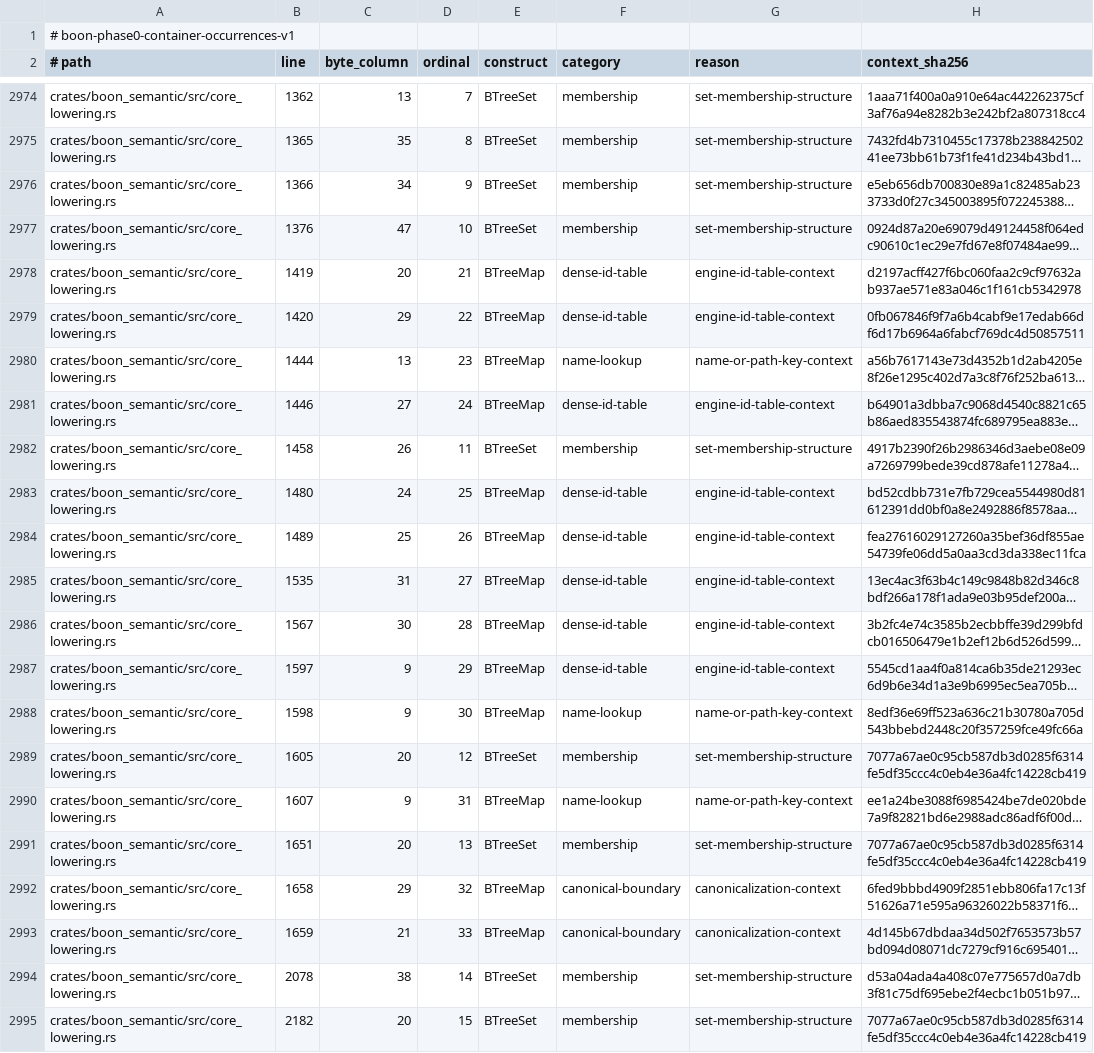
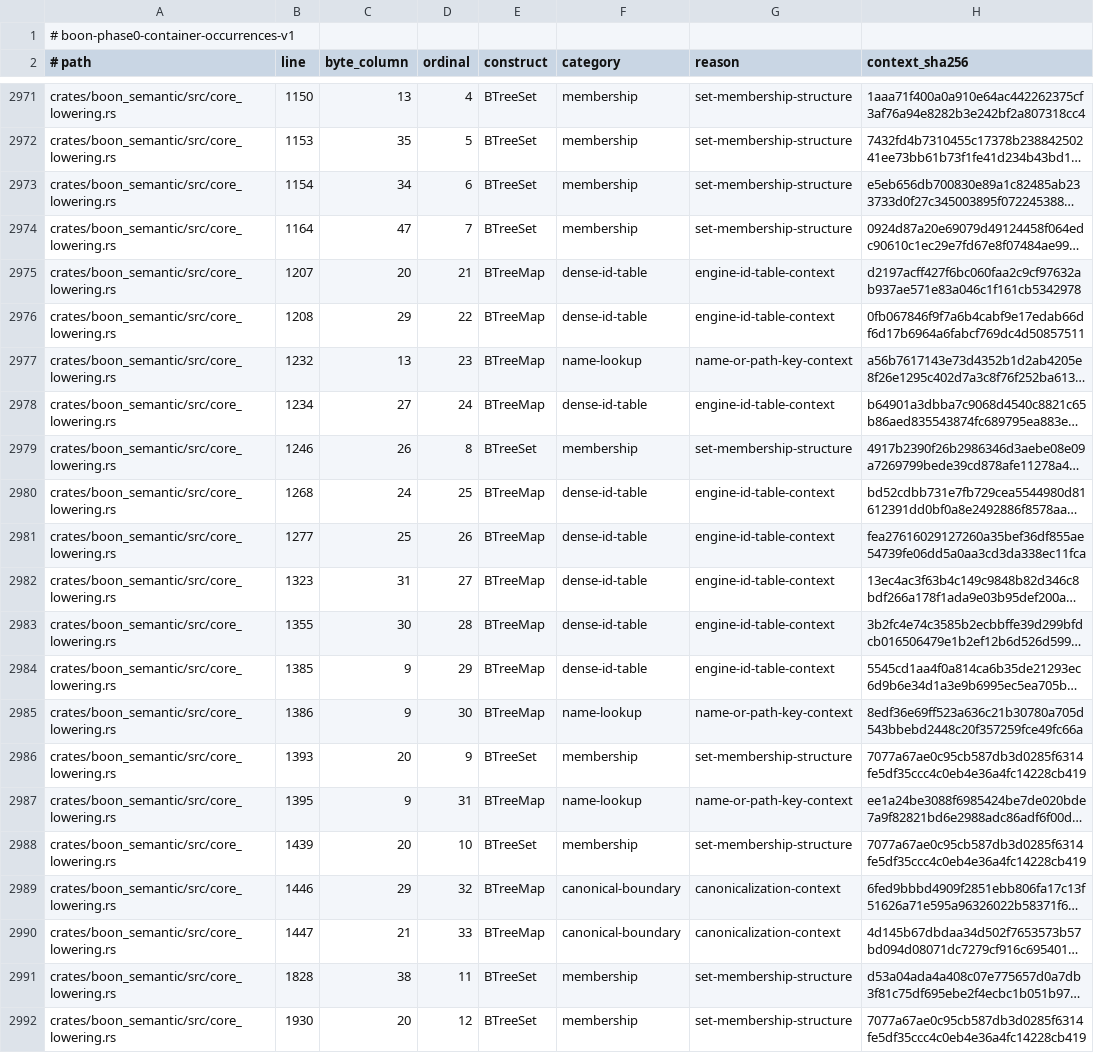
Before and after one commit to BoonLang/boon-circuit, a TSV file: docs/architecture/phase0/container_occurrences.tsv, drawn as a sheet; only a part is shown, gaps mark what is left out; long unchanged cells end in …; addresses are those after the commit; the diff covers the shown part only; the diff names each change by its address in the sheet, - before the commit and + after, or states it on an @@ line.

Commit message:
checkpoint: retire arbitrary global line gates

```diff
--- a/docs/architecture/phase0/container_occurrences.tsv
+++ b/docs/architecture/phase0/container_occurrences.tsv
-B2971 (line): 1362
+B2971 (line): 1150
-D2971 (ordinal): 7
+D2971 (ordinal): 4
-B2972 (line): 1365
+B2972 (line): 1153
-D2972 (ordinal): 8
+D2972 (ordinal): 5
-B2973 (line): 1366
+B2973 (line): 1154
-D2973 (ordinal): 9
+D2973 (ordinal): 6
-B2974 (line): 1376
+B2974 (line): 1164
-D2974 (ordinal): 10
+D2974 (ordinal): 7
-B2975 (line): 1419
+B2975 (line): 1207
-B2976 (line): 1420
+B2976 (line): 1208
-B2977 (line): 1444
+B2977 (line): 1232
-B2978 (line): 1446
+B2978 (line): 1234
-B2979 (line): 1458
+B2979 (line): 1246
-D2979 (ordinal): 11
+D2979 (ordinal): 8
-B2980 (line): 1480
+B2980 (line): 1268
-B2981 (line): 1489
+B2981 (line): 1277
-B2982 (line): 1535
+B2982 (line): 1323
-B2983 (line): 1567
+B2983 (line): 1355
-B2984 (line): 1597
+B2984 (line): 1385
-B2985 (line): 1598
+B2985 (line): 1386
-B2986 (line): 1605
+B2986 (line): 1393
-D2986 (ordinal): 12
+D2986 (ordinal): 9
-B2987 (line): 1607
+B2987 (line): 1395
-B2988 (line): 1651
+B2988 (line): 1439
-D2988 (ordinal): 13
+D2988 (ordinal): 10
-B2989 (line): 1658
+B2989 (line): 1446
-B2990 (line): 1659
+B2990 (line): 1447
-B2991 (line): 2078
+B2991 (line): 1828
-D2991 (ordinal): 14
+D2991 (ordinal): 11
-B2992 (line): 2182
+B2992 (line): 1930
-D2992 (ordinal): 15
+D2992 (ordinal): 12
```
Also changed, not shown: 10 removed rows and 66 edited cells elsewhere in this file, 9 other files.
